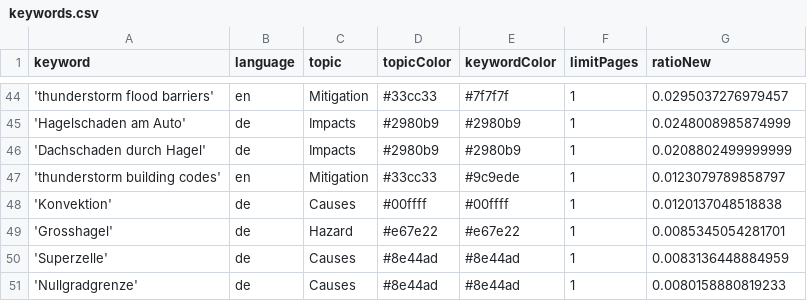
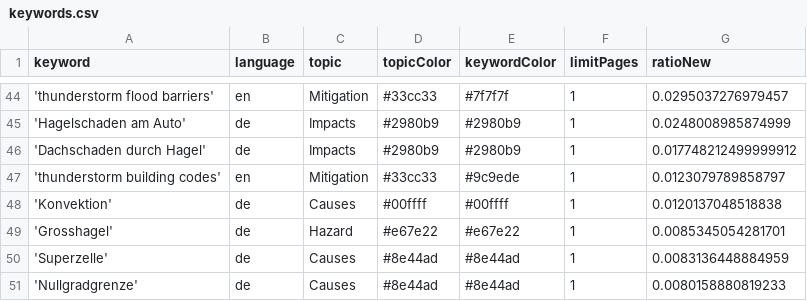
Before and after one commit to TinoH91news/ThunderstormIsComing, a CSV file: keywords.csv, drawn as a sheet; only a part is shown, gaps mark what is left out.

Commit message:
Commit from GitHub Actions (harvest:0.0)

```diff
--- a/keywords.csv
+++ b/keywords.csv
@@ -45,3 +45,3 @@ keyword,language,topic,topicColor,keywordColor,limitPages,ratioNew
 'Hagelschaden am Auto',de,Impacts,#2980b9,#2980b9,1,0.0248008985874999
-'Dachschaden durch Hagel',de,Impacts,#2980b9,#2980b9,1,0.0208802499999999
+'Dachschaden durch Hagel',de,Impacts,#2980b9,#2980b9,1,0.017748212499999912
 'thunderstorm building codes',en,Mitigation,#33cc33,#9c9ede,1,0.0123079789858797
```
